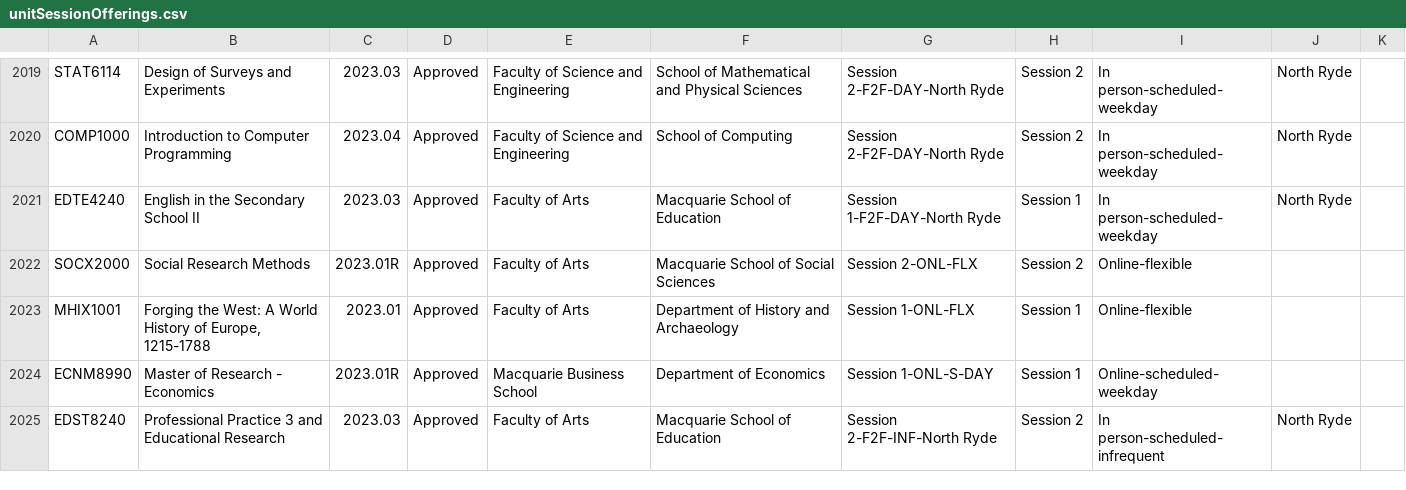
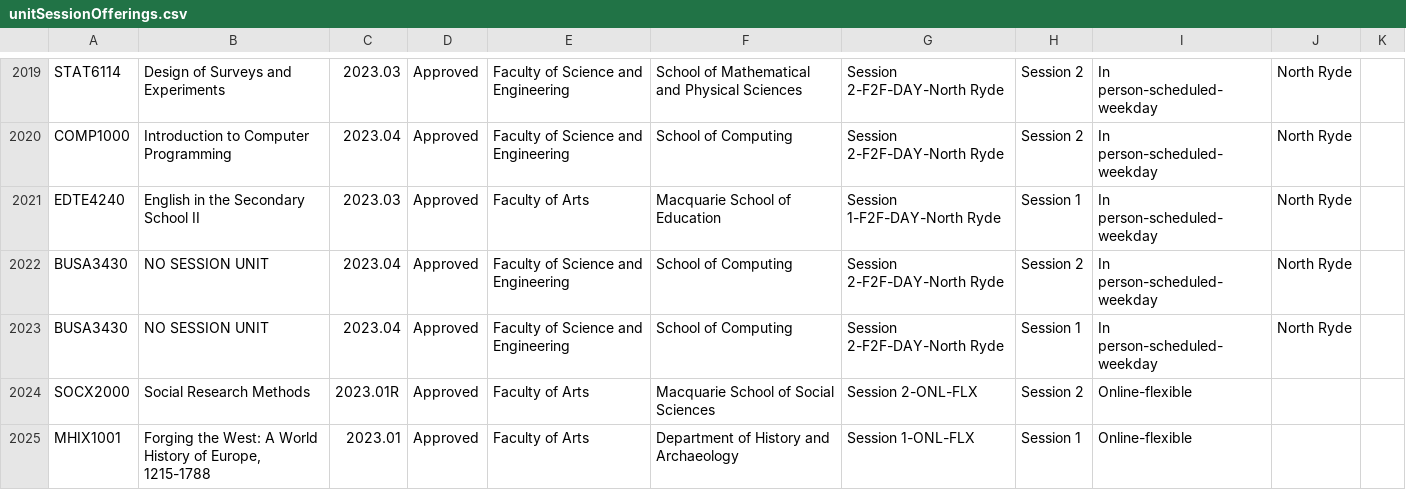
Before and after one commit to Xam-N/Thesis_Project, a CSV file: unitSessionOfferings.csv, drawn as a sheet; only a part is shown, gaps mark what is left out; the shorter side is filled out with more unchanged rows.

```diff
--- a/unitSessionOfferings.csv
+++ b/unitSessionOfferings.csv
@@ -2021,2 +2021,4 @@ COMP1000,Introduction to Computer Programming,2023.04,Approved,Faculty of Scienc
 EDTE4240,English in the Secondary School II,2023.03,Approved,Faculty of Arts,Macquarie School of Education,Session 1-F2F-DAY-North Ryde,Session 1,In person-scheduled-weekday,North Ryde,
+BUSA3430,NO SESSION UNIT,2023.04,Approved,Faculty of Science and Engineering,School of Computing,Session 2-F2F-DAY-North Ryde,Session 2,In person-scheduled-weekday,North Ryde,
+BUSA3430,NO SESSION UNIT,2023.04,Approved,Faculty of Science and Engineering,School of Computing,Session 2-F2F-DAY-North Ryde,Session 1,In person-scheduled-weekday,North Ryde,
 SOCX2000,Social Research Methods,2023.01R,Approved,Faculty of Arts,Macquarie School of Social Sciences,Session 2-ONL-FLX,Session 2,Online-flexible,,
```
Also changed, not shown: matrix.csv, preReqMatrix.csv, 9 other files.
